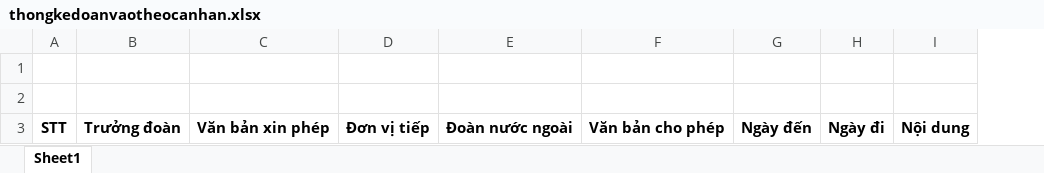
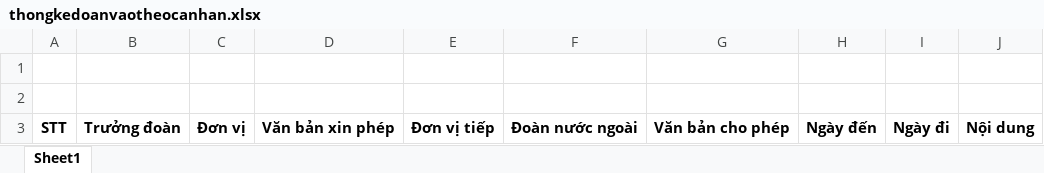
Before and after one commit to trungminhphan/lanhsu, an Excel workbook: templates/thongkedoanvaotheocanhan.xlsx, sheet Sheet1, drawn as a sheet; values as stored, in another font and other column widths than the file's, no borders; the diff names each change by its address in the sheet, - before the commit and + after, or states it on an @@ line.

```diff
--- a/templates/thongkedoanvaotheocanhan.xlsx (sheet Sheet1)
+++ b/templates/thongkedoanvaotheocanhan.xlsx (sheet Sheet1)
+column C, row 3: Đơn vị
```
Also changed, not shown: templates/export_doanvao.xlsx, templates/thongkedoanvaotheodonvi.xlsx, 8 other files.
